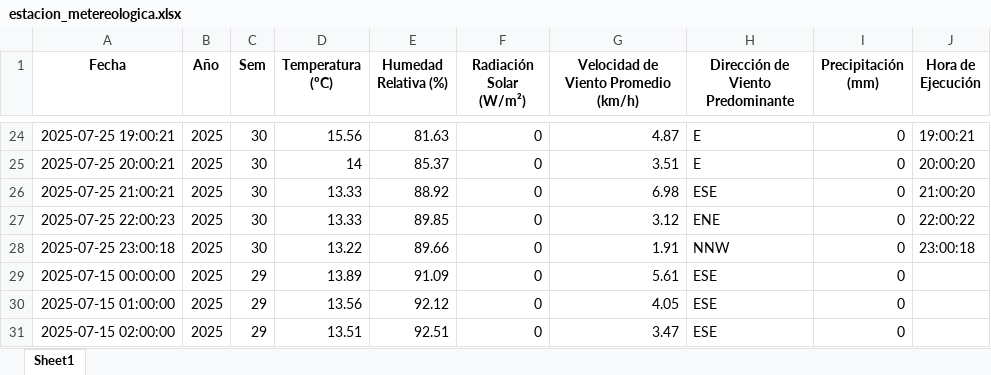
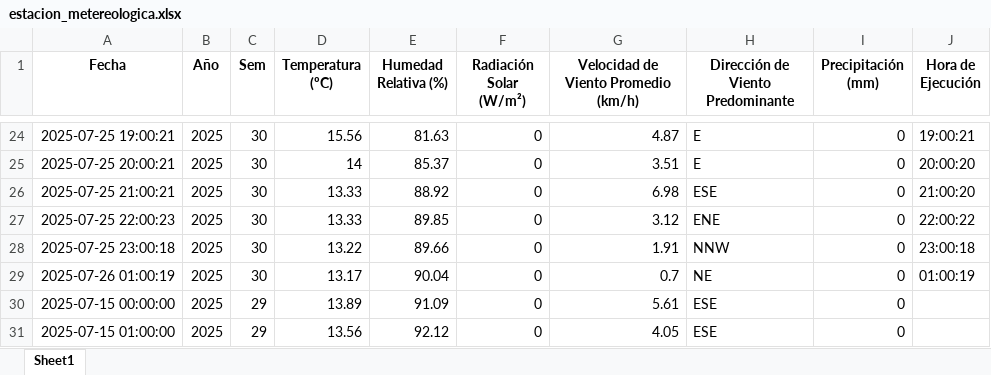
Before and after one commit to 02051994/mi-app-humedad, an Excel workbook: estacion_metereologica.xlsx, sheet Sheet1, drawn as a sheet; only a part is shown, gaps mark what is left out; the shorter side is filled out with more unchanged rows; values as stored, in another font and other column widths than the file's, no borders; the diff names each change by its address in the sheet, - before the commit and + after, or states it on an @@ line.

```diff
--- a/estacion_metereologica.xlsx (sheet Sheet1)
+++ b/estacion_metereologica.xlsx (sheet Sheet1)
+row 29: 2025-07-26 01:00:19 | 2025 | 30 | 13.17 | 90.04 | 0 | 0.7 | NE | 0 | 01:00:19
```
Also changed, not shown: 1 other file.
